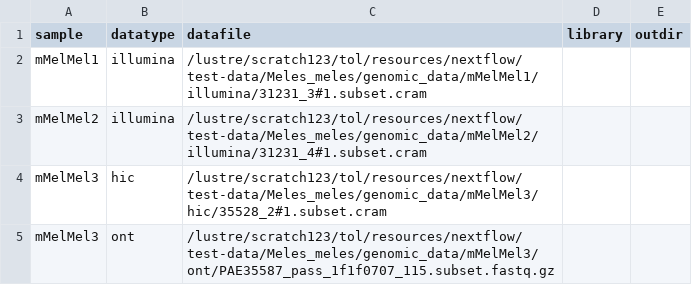
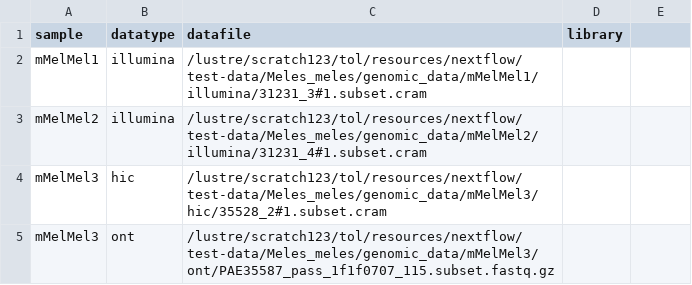
Before and after one commit to sanger-tol/readmapping, a CSV file: assets/samplesheet.csv, drawn as a sheet; the diff names each change by its address in the sheet, - before the commit and + after, or states it on an @@ line.

```diff
--- a/assets/samplesheet.csv
+++ b/assets/samplesheet.csv
-E1: outdir
+E1: (empty)
```
Also changed, not shown: assets/samplesheet_s3.csv, 16 other files.
